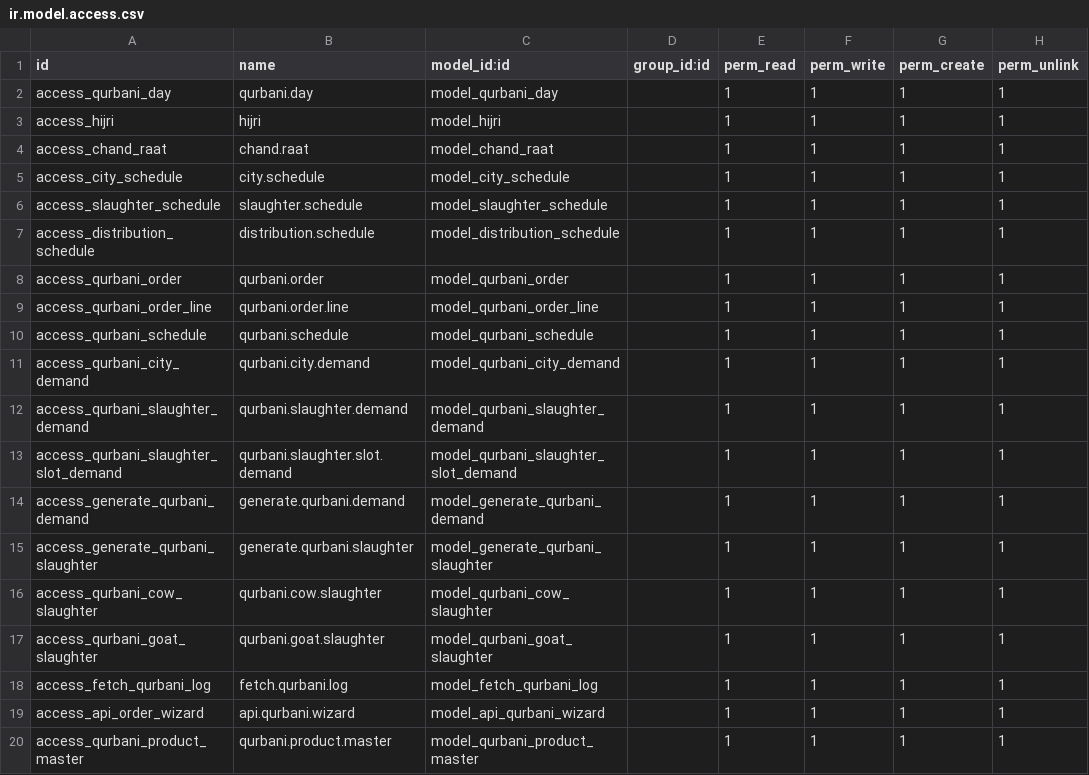
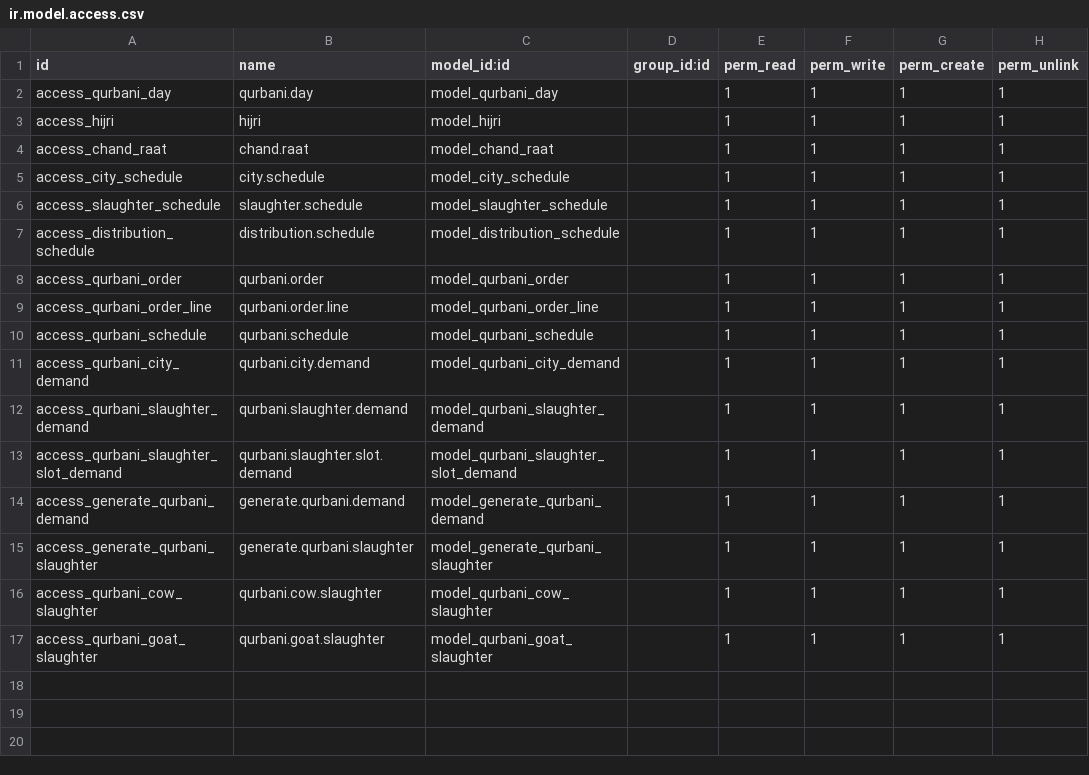
Before and after one commit to Saylani-Welfare-Trust/swit-odoo, a CSV file: custom-addons/bn_qurbani/security/ir.model.access.csv, drawn as a sheet; the diff names each change by its address in the sheet, - before the commit and + after, or states it on an @@ line.

Commit message:
Update ir.model.access.csv

```diff
--- a/custom-addons/bn_qurbani/security/ir.model.access.csv
+++ b/custom-addons/bn_qurbani/security/ir.model.access.csv
-row 18: access_fetch_qurbani_log | fetch.qurbani.log | model_fetch_qurbani_log |  | 1 | 1 | 1 | 1
-row 19: access_api_order_wizard | api.qurbani.wizard | model_api_qurbani_wizard |  | 1 | 1 | 1 | 1
-row 20: access_qurbani_product_master | qurbani.product.master | model_qurbani_product_master |  | 1 | 1 | 1 | 1
```
